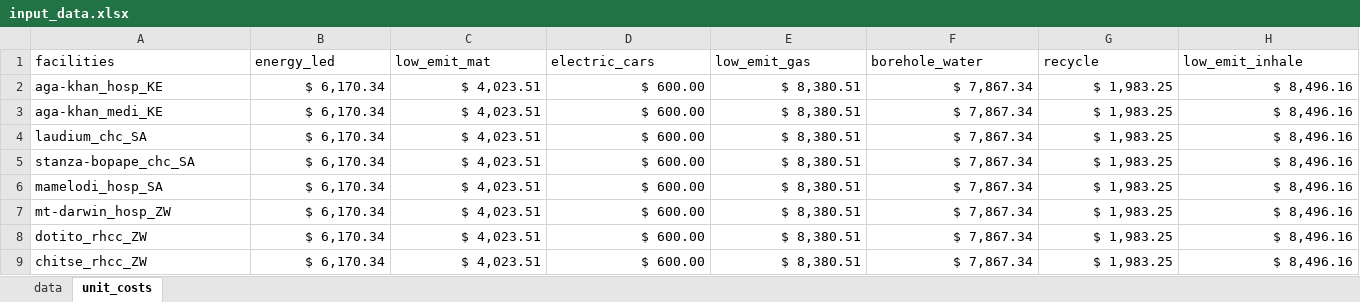
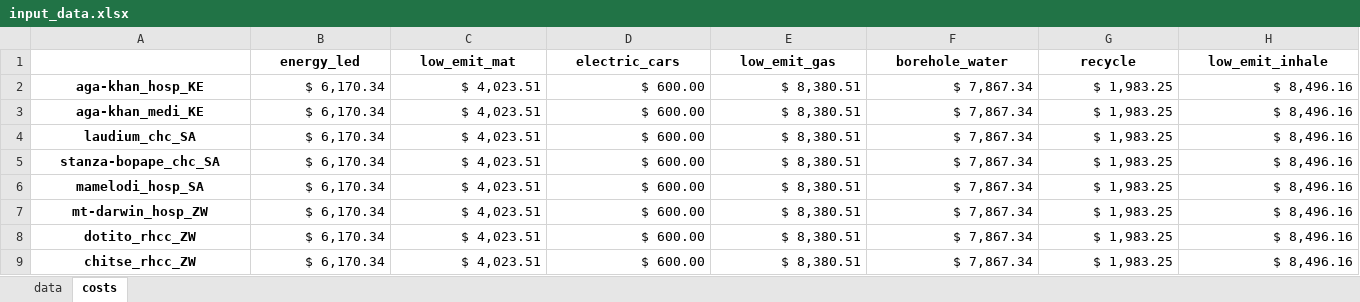
Before and after one commit to paddingtonmbata/carbomica, an Excel workbook: input_data.xlsx, sheet costs, drawn as a sheet; only a part is shown; values as stored, in another font and other column widths than the file's, no borders; the diff covers the shown part only; the diff names each change by its address in the sheet, - before the commit and + after, or states it on an @@ line.

```diff
--- a/input_data.xlsx (sheet costs)
+++ b/input_data.xlsx (sheet costs)
-sheet tab: unit_costs
+sheet tab: costs
-A1: facilities
+A1: (empty)
@@ B1:H1 bold: off → on, alignment: left → center @@
@@ A2:A9 bold: off → on, alignment: left → center @@
```
Also changed, not shown: cell formats elsewhere in this sheet, sheet data, 2 other files.
